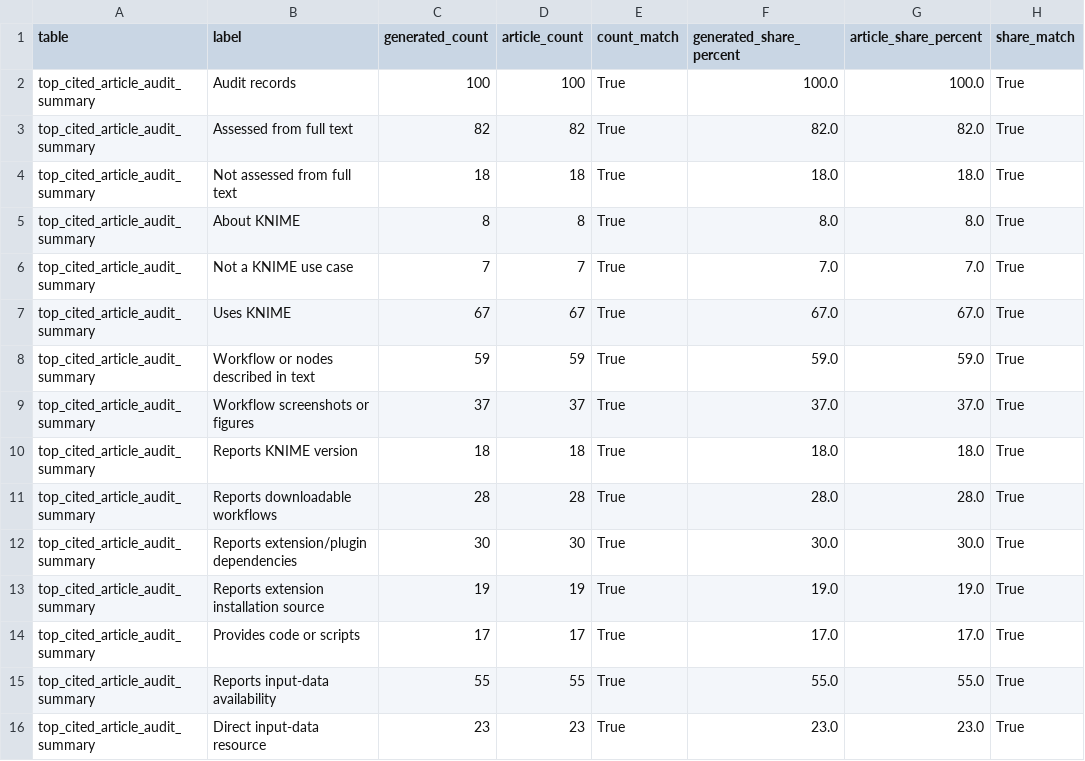
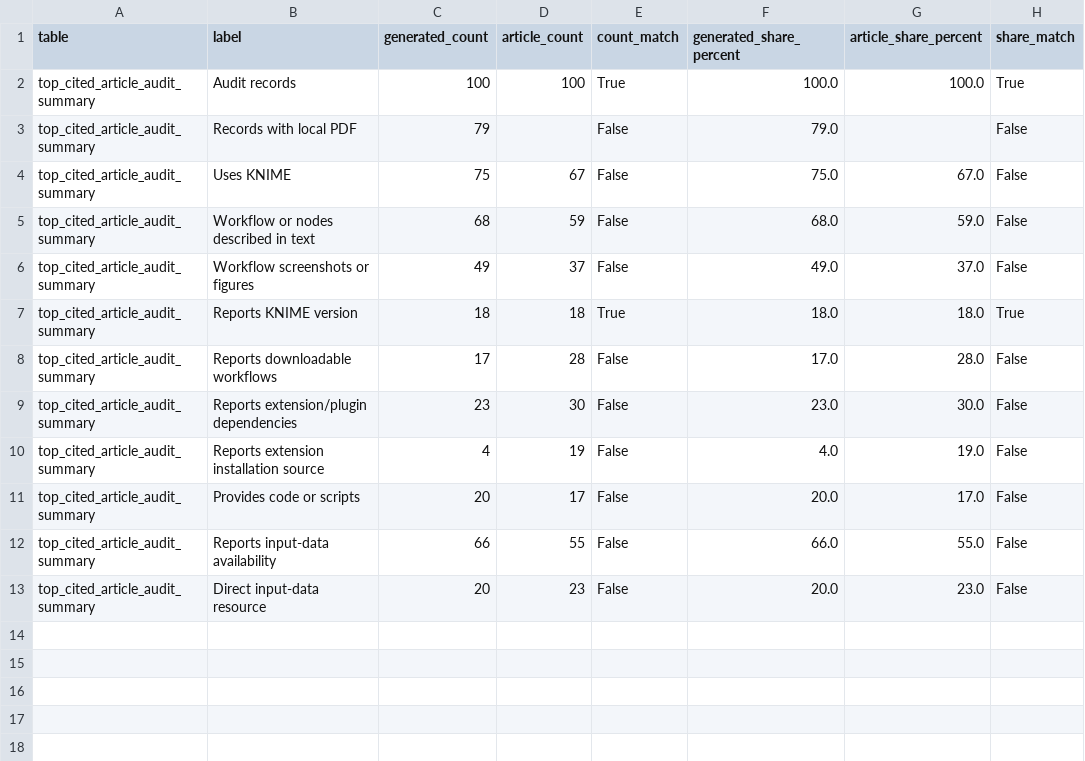
Before and after one commit to vitalii-kaplan/reproducibility-risks-article, a CSV file: article/tables/logs/article_audit_table_comparison.csv, drawn as a sheet.

```diff
--- a/article/tables/logs/article_audit_table_comparison.csv
+++ b/article/tables/logs/article_audit_table_comparison.csv
@@ -2,15 +2,12 @@ table,label,generated_count,article_count,count_match,generated_share_percent,ar
 top_cited_article_audit_summary,Audit records,100,100,True,100.0,100.0,True
-top_cited_article_audit_summary,Assessed from full text,82,82,True,82.0,82.0,True
-top_cited_article_audit_summary,Not assessed from full text,18,18,True,18.0,18.0,True
-top_cited_article_audit_summary,About KNIME,8,8,True,8.0,8.0,True
-top_cited_article_audit_summary,Not a KNIME use case,7,7,True,7.0,7.0,True
-top_cited_article_audit_summary,Uses KNIME,67,67,True,67.0,67.0,True
-top_cited_article_audit_summary,Workflow or nodes described in text,59,59,True,59.0,59.0,True
-top_cited_article_audit_summary,Workflow screenshots or figures,37,37,True,37.0,37.0,True
+top_cited_article_audit_summary,Records with local PDF,79,,False,79.0,,False
+top_cited_article_audit_summary,Uses KNIME,75,67,False,75.0,67.0,False
+top_cited_article_audit_summary,Workflow or nodes described in text,68,59,False,68.0,59.0,False
+top_cited_article_audit_summary,Workflow screenshots or figures,49,37,False,49.0,37.0,False
 top_cited_article_audit_summary,Reports KNIME version,18,18,True,18.0,18.0,True
-top_cited_article_audit_summary,Reports downloadable workflows,28,28,True,28.0,28.0,True
-top_cited_article_audit_summary,Reports extension/plugin dependencies,30,30,True,30.0,30.0,True
-top_cited_article_audit_summary,Reports extension installation source,19,19,True,19.0,19.0,True
-top_cited_article_audit_summary,Provides code or scripts,17,17,True,17.0,17.0,True
-top_cited_article_audit_summary,Reports input-data availability,55,55,True,55.0,55.0,True
-top_cited_article_audit_summary,Direct input-data resource,23,23,True,23.0,23.0,True
+top_cited_article_audit_summary,Reports downloadable workflows,17,28,False,17.0,28.0,False
+top_cited_article_audit_summary,Reports extension/plugin dependencies,23,30,False,23.0,30.0,False
+top_cited_article_audit_summary,Reports extension installation source,4,19,False,4.0,19.0,False
+top_cited_article_audit_summary,Provides code or scripts,20,17,False,20.0,17.0,False
+top_cited_article_audit_summary,Reports input-data availability,66,55,False,66.0,55.0,False
+top_cited_article_audit_summary,Direct input-data resource,20,23,False,20.0,23.0,False
```
Also changed, not shown: article/tables/knime_use_workflow_reporting_signals.csv, article/tables/logs/article_audit_summary_count_check.csv, 35 other files.
